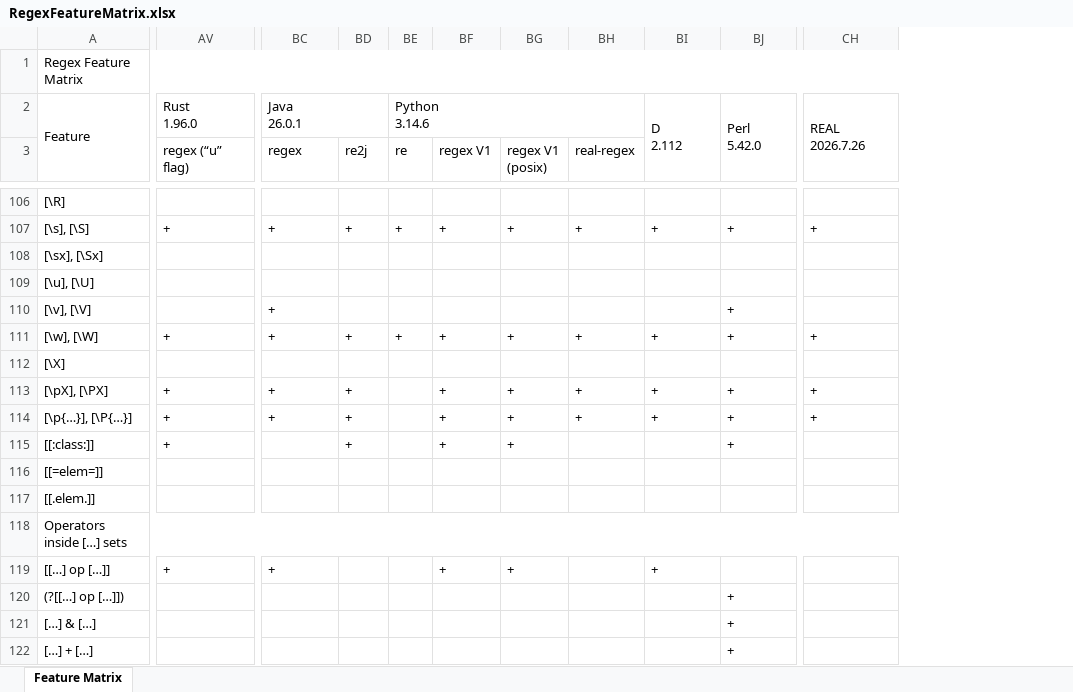
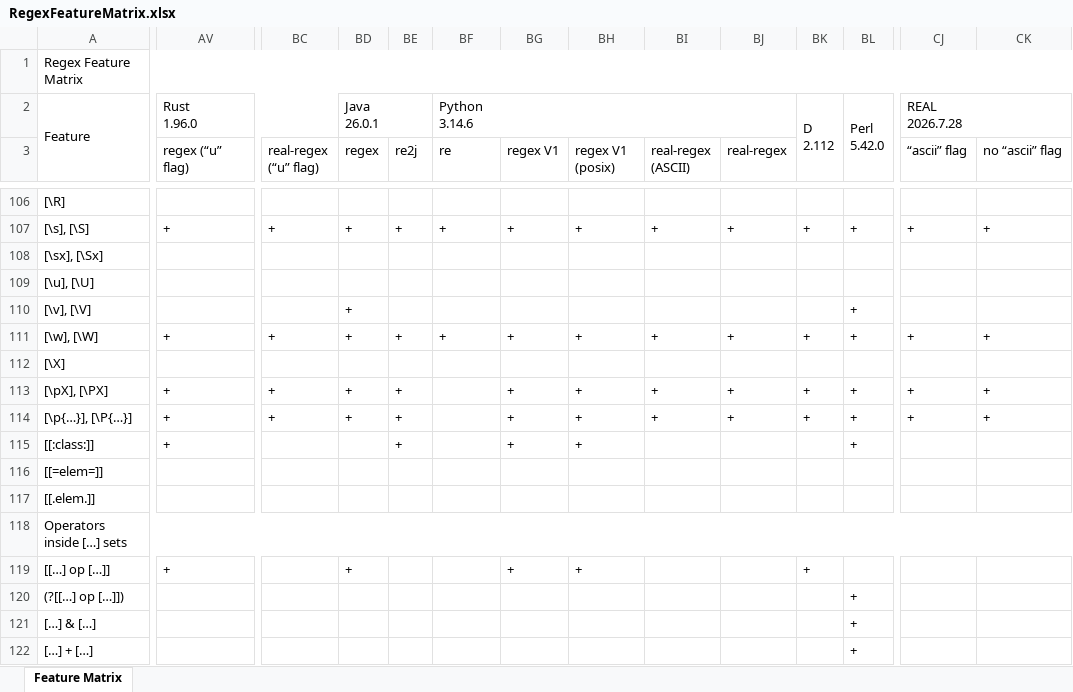
Before and after one commit to Viorel/RegExpress, an Excel workbook: RegexFeatureMatrix.xlsx, sheet Feature Matrix, drawn as a sheet; only a part is shown, gaps mark what is left out; values as stored, in another font and other column widths than the file's, no cell formats; removed rows and columns are numbered as before the commit, all else as after; ↵ is a line break in a cell; the diff covers the shown part only; the diff names each change by its address in the sheet, - before the commit and + after, or states it on an @@ line.

Commit message:
Update REAL engines (C++, Python, Rust): 2026.7.28.

```diff
--- a/RegexFeatureMatrix.xlsx (sheet Feature Matrix)
+++ b/RegexFeatureMatrix.xlsx (sheet Feature Matrix)
+column BK, row 2: D ↵ 2.112; rows 107-119: + |  |  |  | + |  | + | + |  |  |  |  | +
+column BL, row 2: Perl ↵ 5.42.0; rows 107-122: + |  |  | + | + |  | + | + | + |  |  |  |  | + | + | +
+column CJ (“ascii” flag), row 2: REAL ↵ 2026.7.28; rows 107-114: + |  |  |  | + |  | + | +
-AV2:BB2 merged
+AV2:BC2 merged
-BC2 (real-regex (“u” flag)): Java ↵ 26.0.1
+BC2 (real-regex (“u” flag)): (empty)
-BC2:BD2 merged
-BD2 (regex): (empty)
+BD2 (regex): Java ↵ 26.0.1
+BD2:BE2 merged
-BE2 (re2j): Python ↵ 3.14.6
+BE2 (re2j): (empty)
-BE2:BH2 merged
-BF2 (re): (empty)
+BF2 (re): Python ↵ 3.14.6
+BF2:BJ2 merged
-BI2 (real-regex (ASCII)): D ↵ 2.112
+BI2 (real-regex (ASCII)): (empty)
-BI2:BI3 merged
-BJ2 (real-regex): Perl ↵ 5.42.0
+BJ2 (real-regex): (empty)
-BJ2:BJ3 merged
-CK2 (no “ascii” flag): REAL ↵ 2026.7.26
+CK2 (no “ascii” flag): (empty)
-CH2:CH3 merged
-BC3: regex
+BC3: real-regex (“u” flag)
-BD3: re2j
+BD3: regex
-BE3: re
+BE3: re2j
-BF3: regex V1
+BF3: re
-BG3: regex V1 (posix)
+BG3: regex V1
-BH3: real-regex
+BH3: regex V1 (posix)
-BI3: (empty)
+BI3: real-regex (ASCII)
-BJ3: (empty)
+BJ3: real-regex
-CK3: (empty)
+CK3: no “ascii” flag
-BC110 (real-regex (“u” flag)): +
+BC110 (real-regex (“u” flag)): (empty)
-BD110 (regex): (empty)
+BD110 (regex): +
-BJ110 (real-regex): +
+BJ110 (real-regex): (empty)
-BE113:BE115 (re2j): (empty)
+BE113:BE115 (re2j): +
-BF113:BF115 (re): +
+BF113:BF115 (re): (empty)
-BD115 (regex): +
+BD115 (regex): (empty)
-BH115 (regex V1 (posix)): (empty)
+BH115 (regex V1 (posix)): +
-BJ115 (real-regex): +
+BJ115 (real-regex): (empty)
-BC119 (real-regex (“u” flag)): +
+BC119 (real-regex (“u” flag)): (empty)
-BD119 (regex): (empty)
+BD119 (regex): +
-BF119 (re): +
+BF119 (re): (empty)
-BH119 (regex V1 (posix)): (empty)
+BH119 (regex V1 (posix)): +
-BI119 (real-regex (ASCII)): +
+BI119 (real-regex (ASCII)): (empty)
-BJ120:BJ122 (real-regex): +
+BJ120:BJ122 (real-regex): (empty)
```
Also changed, not shown: 275 edited cells elsewhere in this sheet, cell formats, 18 other files.
